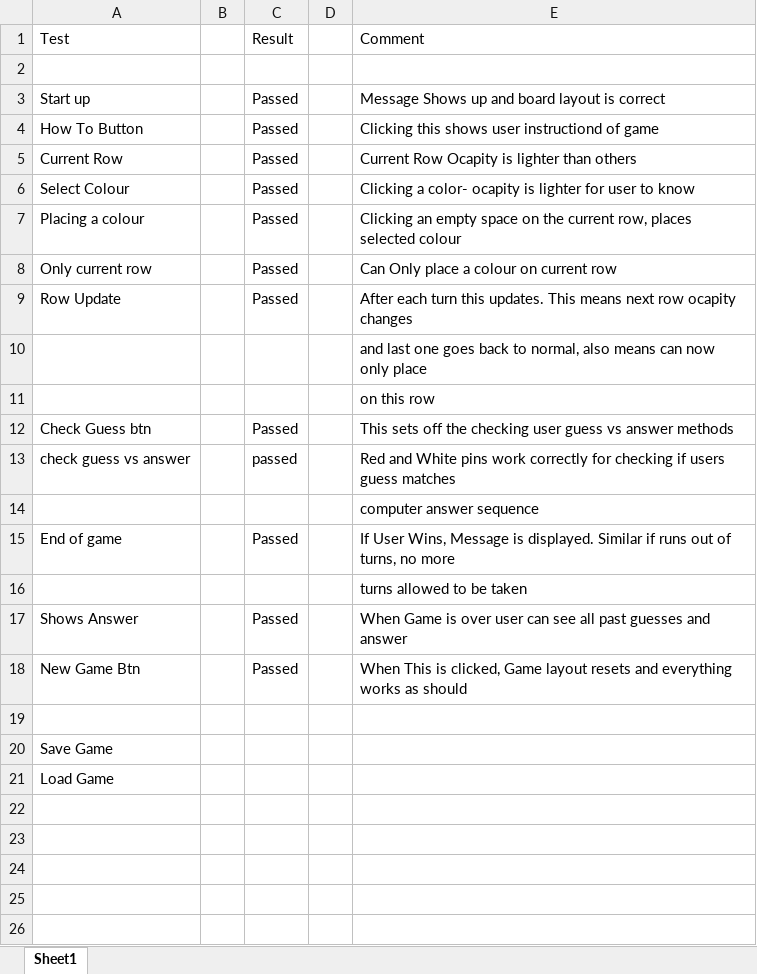
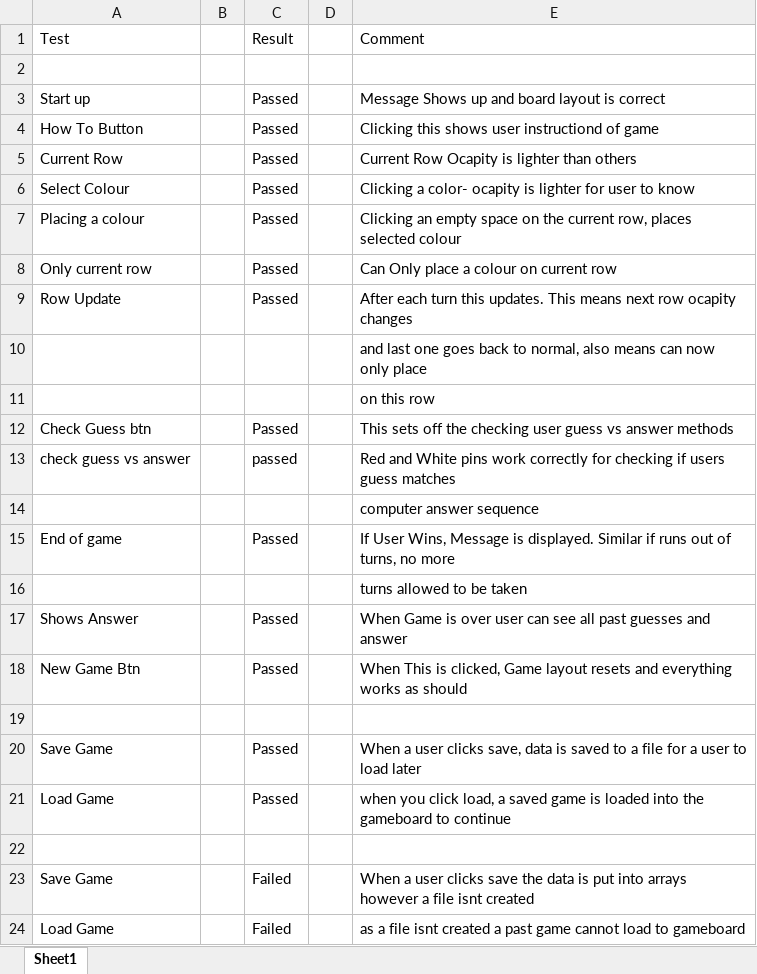
Before and after one commit to siobhanohanlon/Mastermind, an Excel workbook: TestPlan.xlsx, sheet Sheet1, drawn as a sheet; values as stored, in another font and other column widths than the file's, no borders; the diff names each change by its address in the sheet, - before the commit and + after, or states it on an @@ line.

Commit message:
Save and load game working correctly just need to update side pins to also work when loading

```diff
--- a/TestPlan.xlsx (sheet Sheet1)
+++ b/TestPlan.xlsx (sheet Sheet1)
-C20:C21: (empty)
+C20:C21: Passed
-E20: (empty)
+E20: When a user clicks save, data is saved to a file for a user to load later
-E21: (empty)
+E21: when you click load, a saved game is loaded into the gameboard to continue
+row 22: (empty)
+row 23: Save Game |  | Failed |  | When a user clicks save the data is put into arrays however a file isnt created
+row 24: Load Game |  | Failed |  | as a file isnt created a past game cannot load to gameboard
```
Also changed, not shown: 2 other files.
